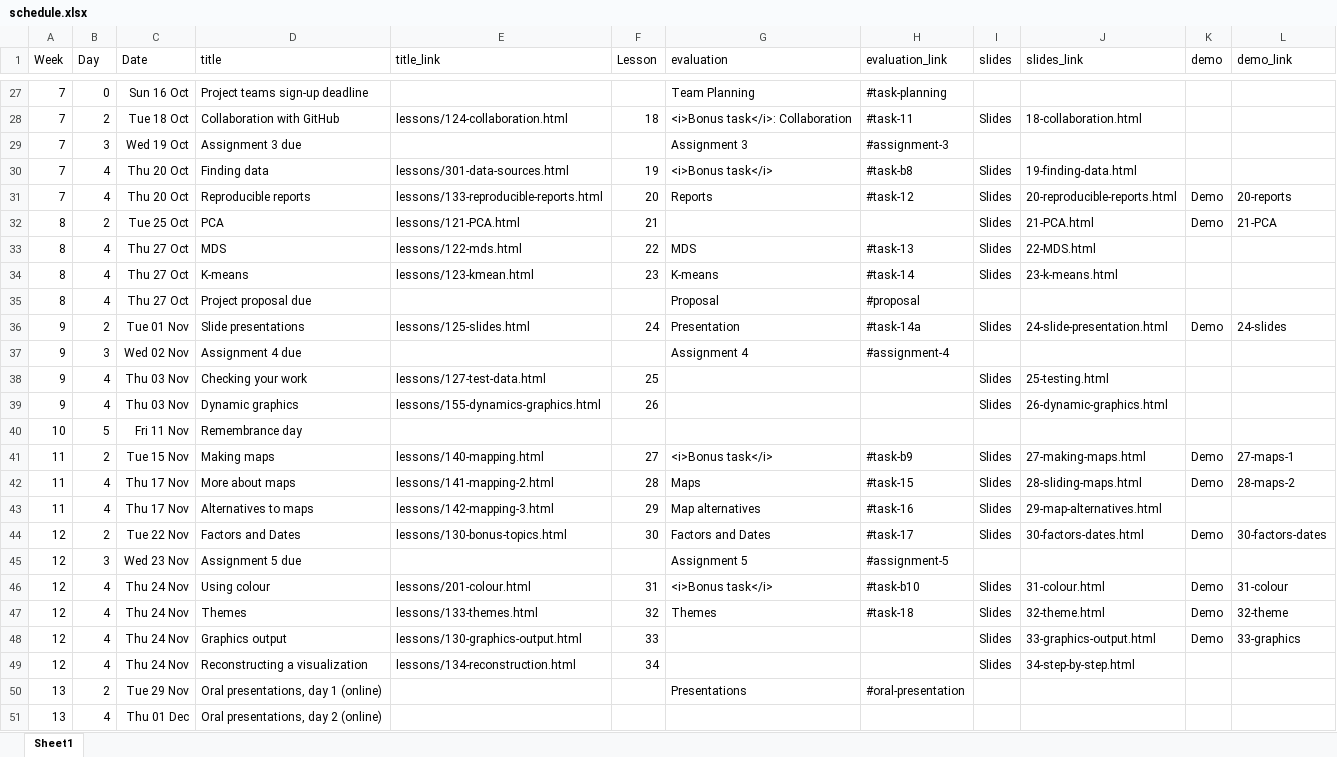
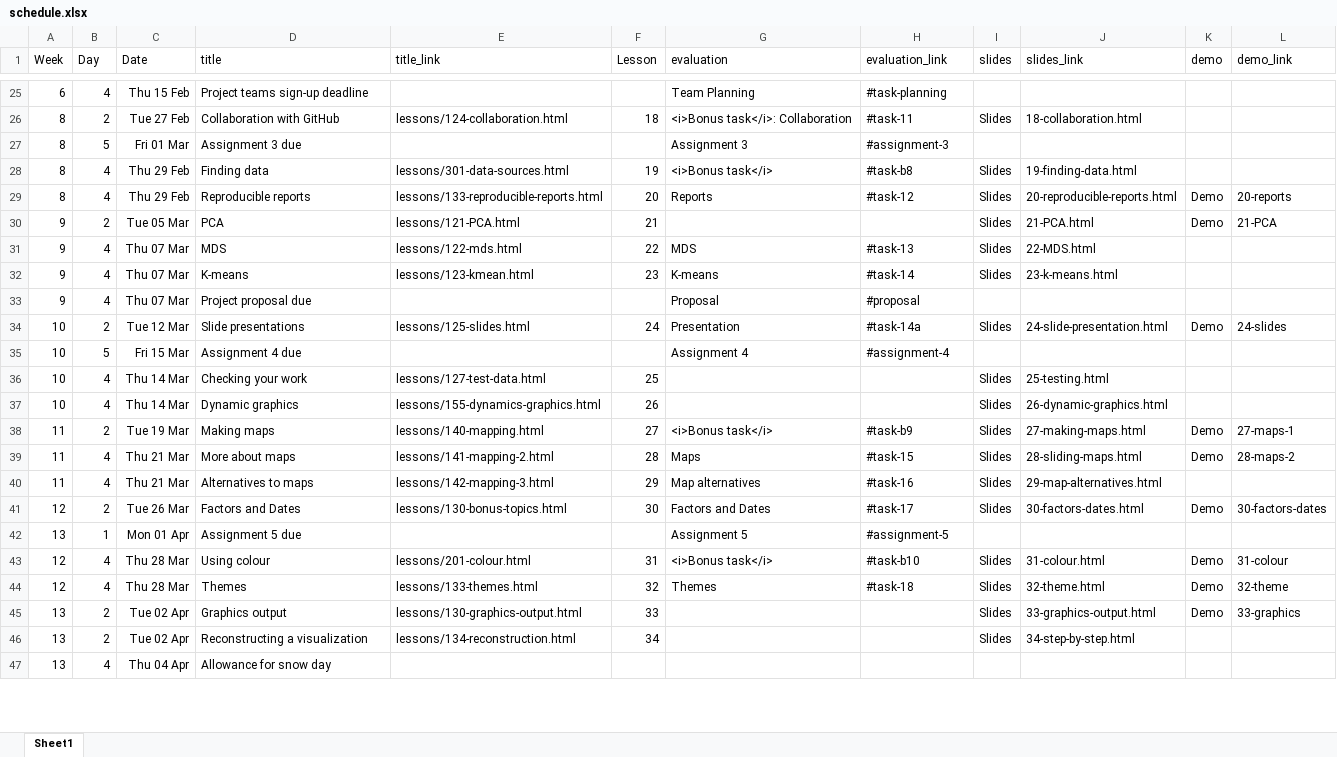
Before and after one commit to AndrewIrwin/data-viz-course, an Excel workbook: data-viz/schedule.xlsx, sheet Sheet1, drawn as a sheet; only a part is shown, gaps mark what is left out; values as stored, in another font and other column widths than the file's, no borders; removed rows and columns are numbered as before the commit, all else as after; the diff covers the shown part only; the diff names each change by its address in the sheet, - before the commit and + after, or states it on an @@ line.

```diff
--- a/data-viz/schedule.xlsx (sheet Sheet1)
+++ b/data-viz/schedule.xlsx (sheet Sheet1)
-A25 (Week): 7
+A25 (Week): 6
-B25 (Day): 0
+B25 (Day): 4
-C25 (Date): Sun 16 Oct
+C25 (Date): Thu 15 Feb
-A26:A29 (Week): 7
+A26:A29 (Week): 8
-C26 (Date): Tue 18 Oct
+C26 (Date): Tue 27 Feb
-B27 (Day): 3
+B27 (Day): 5
-C27 (Date): Wed 19 Oct
+C27 (Date): Fri 01 Mar
-C28:C29 (Date): Thu 20 Oct
+C28:C29 (Date): Thu 29 Feb
-A30:A33 (Week): 8
+A30:A33 (Week): 9
-C30 (Date): Tue 25 Oct
+C30 (Date): Tue 05 Mar
-C31:C33 (Date): Thu 27 Oct
+C31:C33 (Date): Thu 07 Mar
-A34:A37 (Week): 9
+A34:A37 (Week): 10
-C34 (Date): Tue 01 Nov
+C34 (Date): Tue 12 Mar
-B35 (Day): 3
+B35 (Day): 5
-C35 (Date): Wed 02 Nov
+C35 (Date): Fri 15 Mar
-C36:C37 (Date): Thu 03 Nov
+C36:C37 (Date): Thu 14 Mar
-row 40: 10 | 5 | Fri 11 Nov | Remembrance day
-C38 (Date): Tue 15 Nov
+C38 (Date): Tue 19 Mar
-C39:C40 (Date): Thu 17 Nov
+C39:C40 (Date): Thu 21 Mar
-C41 (Date): Tue 22 Nov
+C41 (Date): Tue 26 Mar
-A42 (Week): 12
+A42 (Week): 13
-B42 (Day): 3
+B42 (Day): 1
-C42 (Date): Wed 23 Nov
+C42 (Date): Mon 01 Apr
-C43:C44 (Date): Thu 24 Nov
+C43:C44 (Date): Thu 28 Mar
-A45:A46 (Week): 12
+A45:A46 (Week): 13
-B45:B46 (Day): 4
+B45:B46 (Day): 2
-C45:C46 (Date): Thu 24 Nov
+C45:C46 (Date): Tue 02 Apr
-row 50: 13 | 2 | Tue 29 Nov | Oral presentations, day 1 (online) |  |  | Presentations | #oral-presentation
-C47 (Date): Thu 01 Dec
+C47 (Date): Thu 04 Apr
-D47 (title): Oral presentations, day 2 (online)
+D47 (title): Allowance for snow day
```
Also changed, not shown: 3 added rows, 5 removed rows and 36 edited cells elsewhere in this sheet, 7 other files.
